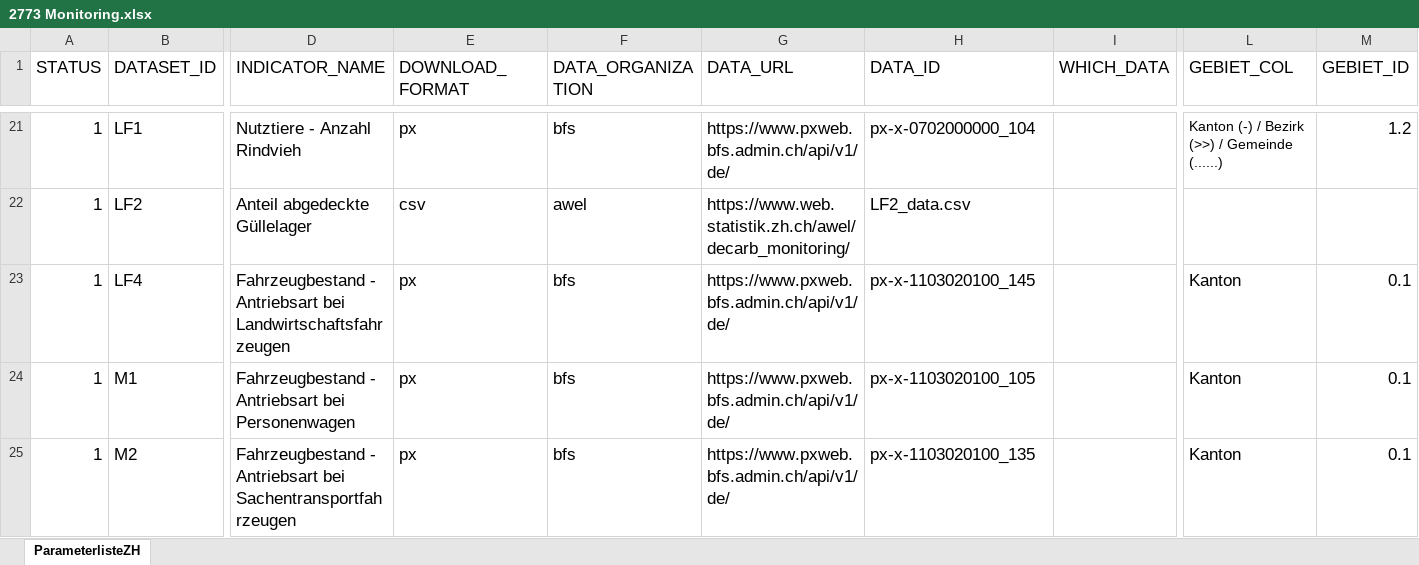
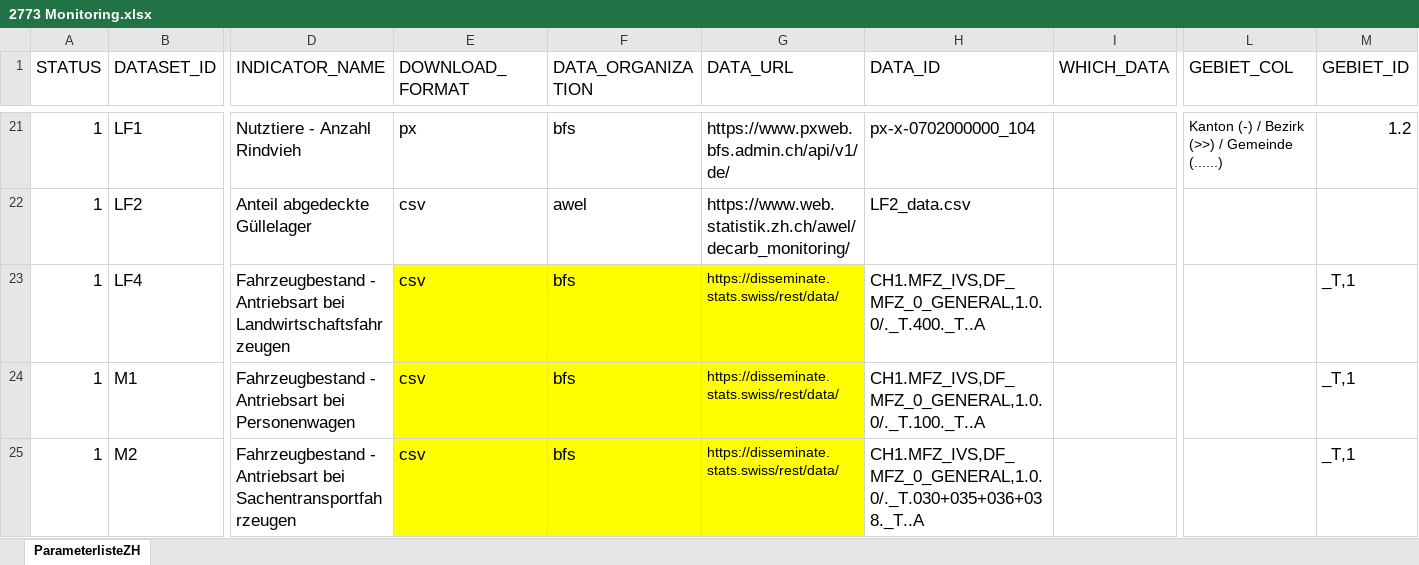
Before and after one commit to statistikZH/decarb_monitoring, an Excel workbook: 2773 Monitoring.xlsx, sheet ParameterlisteZH, drawn as a sheet; only a part is shown, gaps mark what is left out; values as stored, in another font and other column widths than the file's, no borders; the diff covers the shown part only; the diff names each change by its address in the sheet, - before the commit and + after, or states it on an @@ line.

```diff
--- a/2773 Monitoring.xlsx (sheet ParameterlisteZH)
+++ b/2773 Monitoring.xlsx (sheet ParameterlisteZH)
-E23:E25 (DOWNLOAD_FORMAT): px
+E23:E25 (DOWNLOAD_FORMAT): csv
-E23:G25 fill: none
+E23:G25 fill: #FFFF00
-G23:G25 (DATA_URL): https://www.pxweb.bfs.admin.ch/api/v1/de/
+G23:G25 (DATA_URL): https://disseminate.stats.swiss/rest/data/
@@ G23:G25 text size: smaller @@
-H23 (DATA_ID): px-x-1103020100_145
+H23 (DATA_ID): CH1.MFZ_IVS,DF_MFZ_0_GENERAL,1.0.0/._T.400._T..A
-L23:L25 (GEBIET_COL): Kanton
+L23:L25 (GEBIET_COL): (empty)
-M23:M25 (GEBIET_ID): 0.1
+M23:M25 (GEBIET_ID): _T,1
-H24 (DATA_ID): px-x-1103020100_105
+H24 (DATA_ID): CH1.MFZ_IVS,DF_MFZ_0_GENERAL,1.0.0/._T.100._T..A
-H25 (DATA_ID): px-x-1103020100_135
+H25 (DATA_ID): CH1.MFZ_IVS,DF_MFZ_0_GENERAL,1.0.0/._T.030+035+036+038._T..A
```
Also changed, not shown: 17 edited cells and cell formats elsewhere in this sheet, 8 other files.
